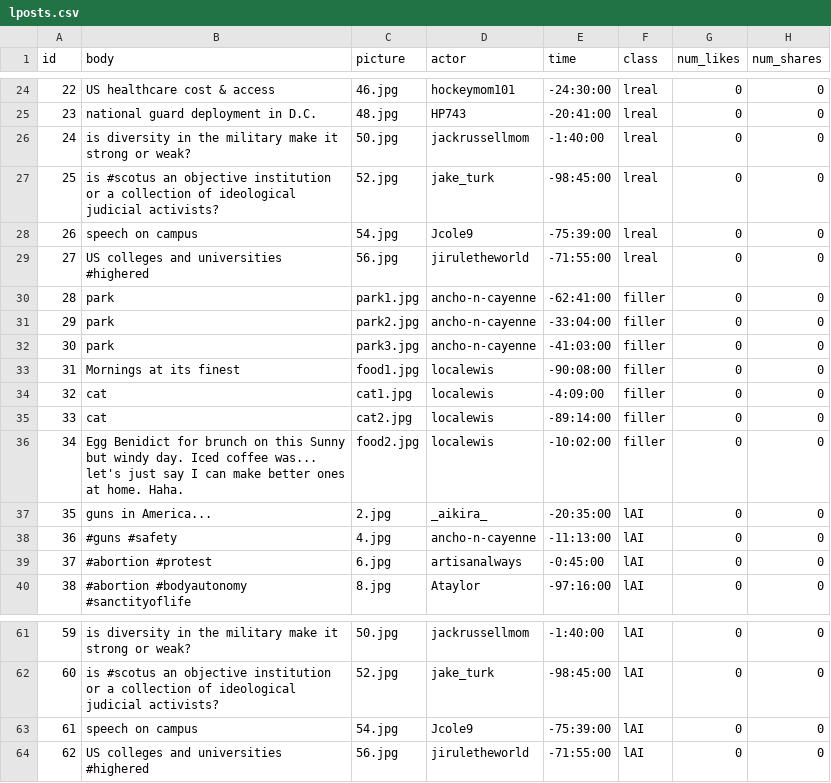
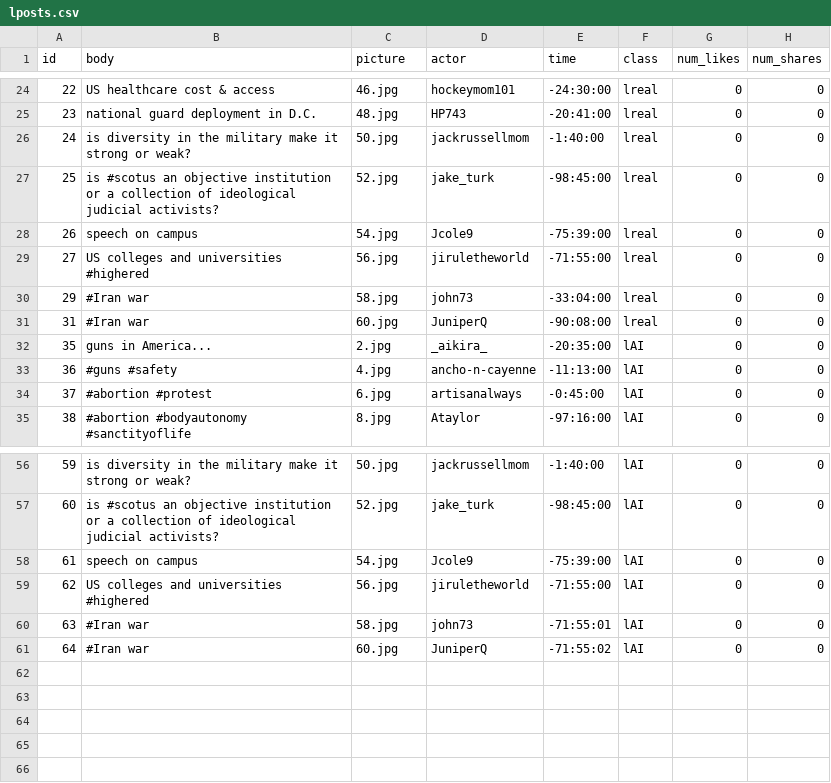
Before and after one commit to chenchenmao96/Truman_AI_render, a CSV file: input/lposts.csv, drawn as a sheet; only a part is shown, gaps mark what is left out.

```diff
--- a/input/lposts.csv
+++ b/input/lposts.csv
@@ -29,9 +29,4 @@ id,body,picture,actor,time,class,num_likes,num_shares
 27,US colleges and universities #highered,56.jpg,jiruletheworld,-71:55:00,lreal,0,0
-28,park,park1.jpg,ancho-n-cayenne,-62:41:00,filler,0,0
-29,park,park2.jpg,ancho-n-cayenne,-33:04:00,filler,0,0
-30,park,park3.jpg,ancho-n-cayenne,-41:03:00,filler,0,0
-31,Mornings at its finest,food1.jpg,localewis,-90:08:00,filler,0,0
-32,cat,cat1.jpg,localewis,-4:09:00,filler,0,0
-33,cat,cat2.jpg,localewis,-89:14:00,filler,0,0
-34,Egg Benidict for brunch on this Sunny but windy day. Iced coffee was... let's just say I can make better ones at home. Haha.,food2.jpg,localewis,-10:02:00,filler,0,0
+29,#Iran war,58.jpg,john73,-33:04:00,lreal,0,0
+31,#Iran war,60.jpg,JuniperQ,-90:08:00,lreal,0,0
 35,guns in America...,2.jpg,_aikira_,-20:35:00,lAI,0,0
@@ -64 +59,3 @@ id,body,picture,actor,time,class,num_likes,num_shares
 62,US colleges and universities #highered,56.jpg,jiruletheworld,-71:55:00,lAI,0,0
+63,#Iran war,58.jpg,john73,-71:55:01,lAI,0,0
+64,#Iran war,60.jpg,JuniperQ,-71:55:02,lAI,0,0
```
Also changed, not shown: input/cposts.csv, 22 other files.
